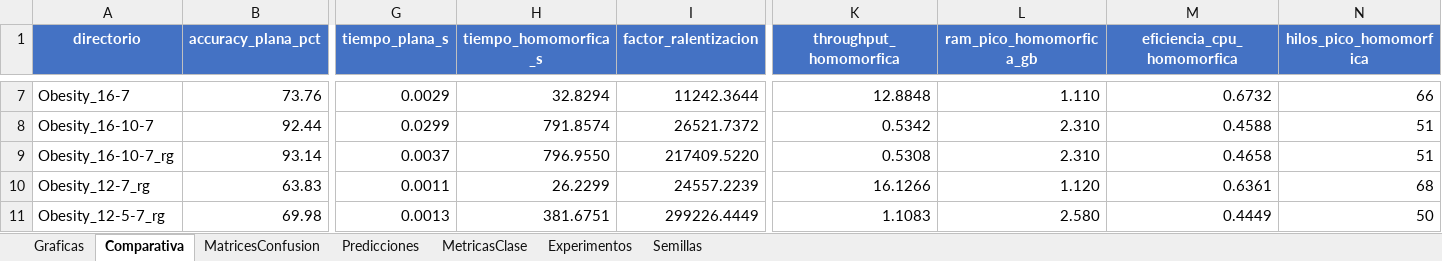
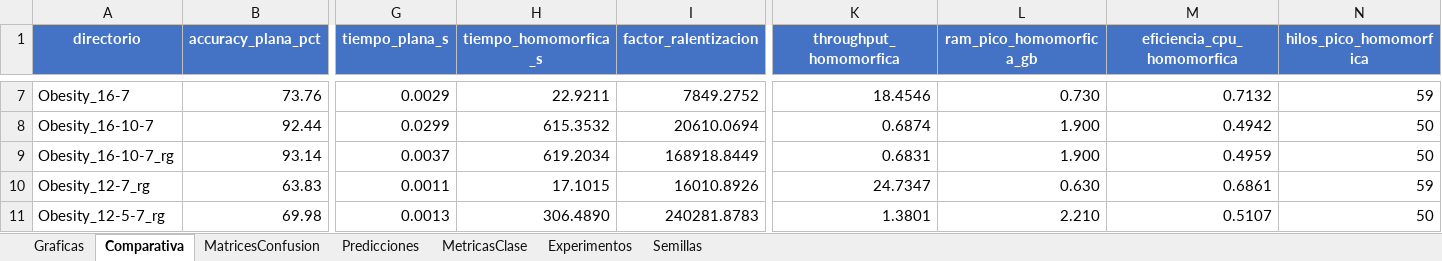
Before and after one commit to Inurria979/Homomorphic-Encription, an Excel workbook: Homomorphic Encription/resultados/resultados.xlsx, sheet Comparativa, drawn as a sheet; only a part is shown, gaps mark what is left out; values as stored, in another font and other column widths than the file's, no borders; the diff covers the shown part only; the diff names each change by its address in the sheet, - before the commit and + after, or states it on an @@ line.

```diff
--- a/Homomorphic Encription/resultados/resultados.xlsx (sheet Comparativa)
+++ b/Homomorphic Encription/resultados/resultados.xlsx (sheet Comparativa)
-H7 (tiempo_homomorfica_s): 32.8294
+H7 (tiempo_homomorfica_s): 22.9211
-I7 (factor_ralentizacion): 11242.3644
+I7 (factor_ralentizacion): 7849.2752
-K7 (throughput_homomorfica): 12.8848
+K7 (throughput_homomorfica): 18.4546
-L7 (ram_pico_homomorfica_gb): 1.110
+L7 (ram_pico_homomorfica_gb): 0.730
-M7 (eficiencia_cpu_homomorfica): 0.6732
+M7 (eficiencia_cpu_homomorfica): 0.7132
-N7 (hilos_pico_homomorfica): 66
+N7 (hilos_pico_homomorfica): 59
-H8 (tiempo_homomorfica_s): 791.8574
+H8 (tiempo_homomorfica_s): 615.3532
-I8 (factor_ralentizacion): 26521.7372
+I8 (factor_ralentizacion): 20610.0694
-K8 (throughput_homomorfica): 0.5342
+K8 (throughput_homomorfica): 0.6874
-L8:L9 (ram_pico_homomorfica_gb): 2.310
+L8:L9 (ram_pico_homomorfica_gb): 1.900
-M8 (eficiencia_cpu_homomorfica): 0.4588
+M8 (eficiencia_cpu_homomorfica): 0.4942
-N8:N9 (hilos_pico_homomorfica): 51
+N8:N9 (hilos_pico_homomorfica): 50
-H9 (tiempo_homomorfica_s): 796.9550
+H9 (tiempo_homomorfica_s): 619.2034
-I9 (factor_ralentizacion): 217409.5220
+I9 (factor_ralentizacion): 168918.8449
-K9 (throughput_homomorfica): 0.5308
+K9 (throughput_homomorfica): 0.6831
-M9 (eficiencia_cpu_homomorfica): 0.4658
+M9 (eficiencia_cpu_homomorfica): 0.4959
-H10 (tiempo_homomorfica_s): 26.2299
+H10 (tiempo_homomorfica_s): 17.1015
-I10 (factor_ralentizacion): 24557.2239
+I10 (factor_ralentizacion): 16010.8926
-K10 (throughput_homomorfica): 16.1266
+K10 (throughput_homomorfica): 24.7347
-L10 (ram_pico_homomorfica_gb): 1.120
+L10 (ram_pico_homomorfica_gb): 0.630
-M10 (eficiencia_cpu_homomorfica): 0.6361
+M10 (eficiencia_cpu_homomorfica): 0.6861
-N10 (hilos_pico_homomorfica): 68
+N10 (hilos_pico_homomorfica): 59
-H11 (tiempo_homomorfica_s): 381.6751
+H11 (tiempo_homomorfica_s): 306.4890
-I11 (factor_ralentizacion): 299226.4449
+I11 (factor_ralentizacion): 240281.8783
-K11 (throughput_homomorfica): 1.1083
+K11 (throughput_homomorfica): 1.3801
-L11 (ram_pico_homomorfica_gb): 2.580
+L11 (ram_pico_homomorfica_gb): 2.210
-M11 (eficiencia_cpu_homomorfica): 0.4449
+M11 (eficiencia_cpu_homomorfica): 0.5107
```
Also changed, not shown: 48 edited cells elsewhere in this sheet, sheet Predicciones, sheet MetricasClase, sheet MatricesConfusion, 12 other files.
